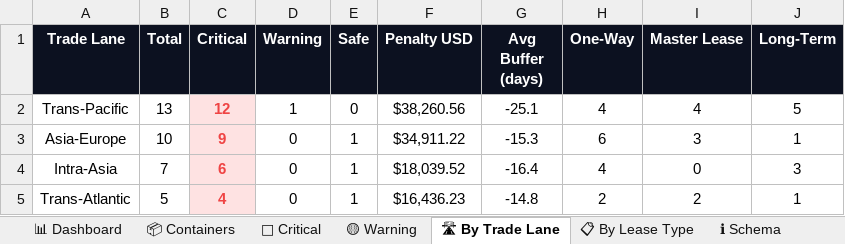
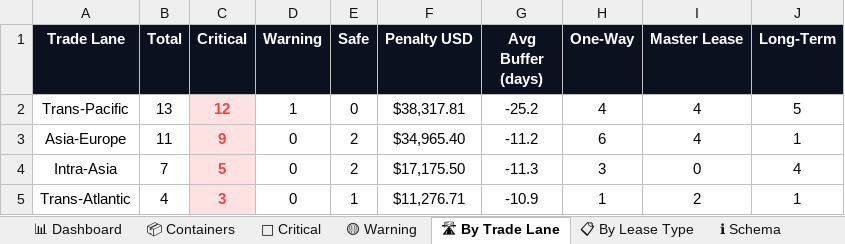
Before and after one commit to rahulmistry18/Reposea_container_optimizer, an Excel workbook: data/exports/reposea_report.xlsx, sheet 🛣 By Trade Lane, drawn as a sheet; values as stored, in another font and other column widths than the file's, no borders; charts and pictures not drawn; the diff names each change by its address in the sheet, - before the commit and + after, or states it on an @@ line.

```diff
--- a/data/exports/reposea_report.xlsx (sheet 🛣 By Trade Lane)
+++ b/data/exports/reposea_report.xlsx (sheet 🛣 By Trade Lane)
-F2 (Penalty USD): $38,260.56
+F2 (Penalty USD): $38,317.81
-G2 (Avg Buffer (days)): -25.1
+G2 (Avg Buffer (days)): -25.2
-B3 (Total): 10
+B3 (Total): 11
-E3:E4 (Safe): 1
+E3:E4 (Safe): 2
-F3 (Penalty USD): $34,911.22
+F3 (Penalty USD): $34,965.40
-G3 (Avg Buffer (days)): -15.3
+G3 (Avg Buffer (days)): -11.2
-I3 (Master Lease): 3
+I3 (Master Lease): 4
-C4 (Critical): 6
+C4 (Critical): 5
-F4 (Penalty USD): $18,039.52
+F4 (Penalty USD): $17,175.50
-G4 (Avg Buffer (days)): -16.4
+G4 (Avg Buffer (days)): -11.3
-H4 (One-Way): 4
+H4 (One-Way): 3
-J4 (Long-Term): 3
+J4 (Long-Term): 4
-B5 (Total): 5
+B5 (Total): 4
-C5 (Critical): 4
+C5 (Critical): 3
-F5 (Penalty USD): $16,436.23
+F5 (Penalty USD): $11,276.71
-G5 (Avg Buffer (days)): -14.8
+G5 (Avg Buffer (days)): -10.9
-H5 (One-Way): 2
+H5 (One-Way): 1
```
Also changed, not shown: sheet 📦 Containers, sheet 🔴 Critical, sheet 📊 Dashboard, sheet 📋 By Lease Type, sheet 🟡 Warning, 7 other files.
